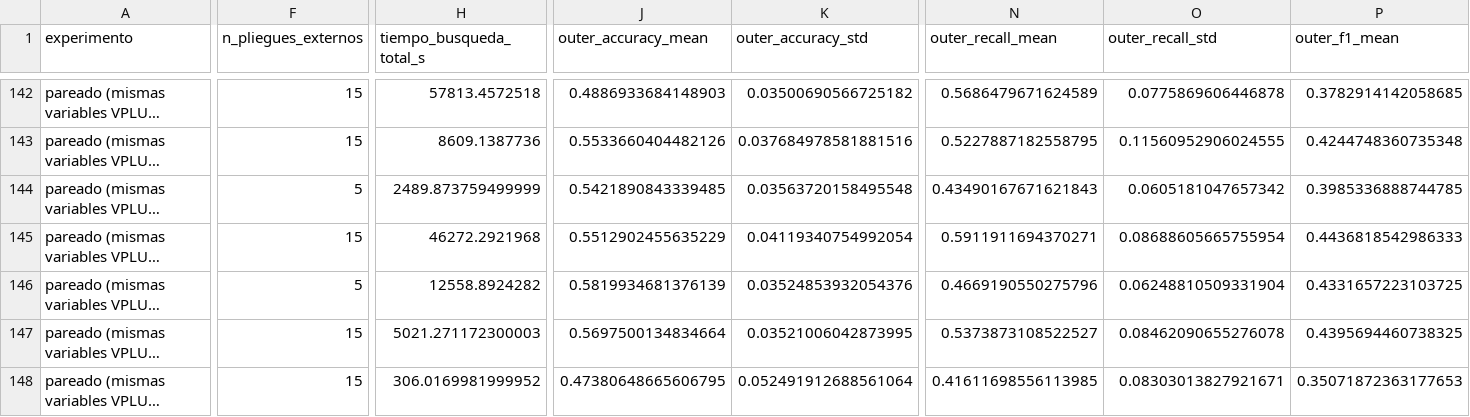
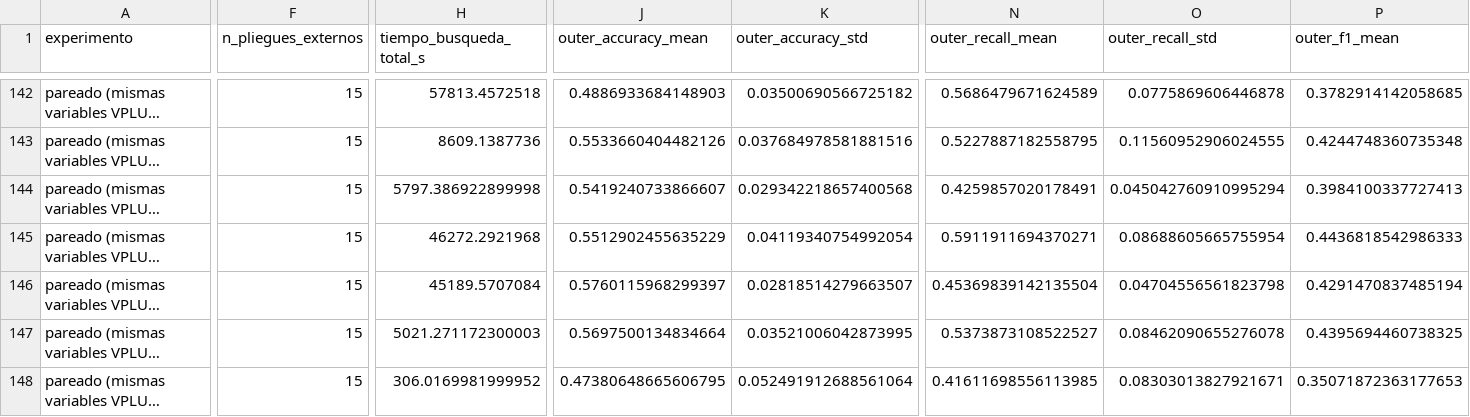
Before and after one commit to BESADAJ/osha-ita-2023-case-outcome-classification-entregable-3, a CSV file: results/tabla_maestra_experimentos.csv, drawn as a sheet; only a part is shown, gaps mark what is left out; long unchanged cells end in …; the diff covers the shown part only; the diff names each change by its address in the sheet, - before the commit and + after, or states it on an @@ line.

```diff
--- a/results/tabla_maestra_experimentos.csv
+++ b/results/tabla_maestra_experimentos.csv
-F144 (n_pliegues_externos): 5
+F144 (n_pliegues_externos): 15
-H144 (tiempo_busqueda_total_s): 2489.873759499999
+H144 (tiempo_busqueda_total_s): 5797.386922899998
-J144 (outer_accuracy_mean): 0.5421890843339485
+J144 (outer_accuracy_mean): 0.5419240733866607
-K144 (outer_accuracy_std): 0.03563720158495548
+K144 (outer_accuracy_std): 0.029342218657400568
-N144 (outer_recall_mean): 0.43490167671621843
+N144 (outer_recall_mean): 0.4259857020178491
-O144 (outer_recall_std): 0.0605181047657342
+O144 (outer_recall_std): 0.045042760910995294
-P144 (outer_f1_mean): 0.3985336888744785
+P144 (outer_f1_mean): 0.3984100337727413
-F146 (n_pliegues_externos): 5
+F146 (n_pliegues_externos): 15
-H146 (tiempo_busqueda_total_s): 12558.8924282
+H146 (tiempo_busqueda_total_s): 45189.5707084
-J146 (outer_accuracy_mean): 0.5819934681376139
+J146 (outer_accuracy_mean): 0.5760115968299397
-K146 (outer_accuracy_std): 0.03524853932054376
+K146 (outer_accuracy_std): 0.02818514279663507
-N146 (outer_recall_mean): 0.4669190550275796
+N146 (outer_recall_mean): 0.45369839142135504
-O146 (outer_recall_std): 0.06248810509331904
+O146 (outer_recall_std): 0.04704556561823798
-P146 (outer_f1_mean): 0.4331657223103725
+P146 (outer_f1_mean): 0.4291470837485194
```
Also changed, not shown: 12 edited cells elsewhere in this file, results/pareado/pliegues.csv, results/pareado/resumen_modelos.csv, 31 other files.
